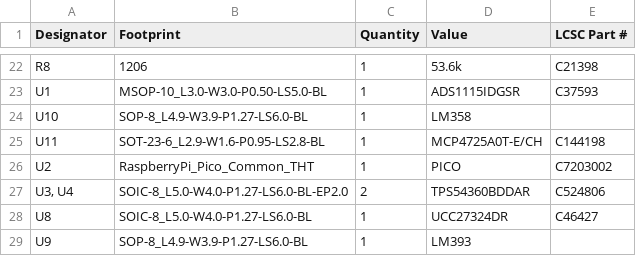
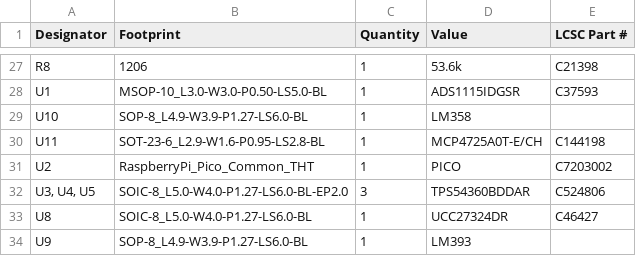
Before and after one commit to Bortle-Space/BatMax-Dock-PCB, a CSV file: SingleCharger/production/bom.csv, drawn as a sheet; only a part is shown, gaps mark what is left out; the diff covers the shown part only.

```diff
--- a/SingleCharger/production/bom.csv
+++ b/SingleCharger/production/bom.csv
@@ -26,3 +31,3 @@ U11,SOT-23-6_L2.9-W1.6-P0.95-LS2.8-BL,1,MCP4725A0T-E/CH,C144198
 U2,RaspberryPi_Pico_Common_THT,1,PICO,C7203002
-"U3, U4",SOIC-8_L5.0-W4.0-P1.27-LS6.0-BL-EP2.0,2,TPS54360BDDAR,C524806
+"U3, U4, U5",SOIC-8_L5.0-W4.0-P1.27-LS6.0-BL-EP2.0,3,TPS54360BDDAR,C524806
 U8,SOIC-8_L5.0-W4.0-P1.27-LS6.0-BL,1,UCC27324DR,C46427
```
Also changed, not shown: 5 added rows and 22 edited cells elsewhere in this file, SingleCharger/production/designators.csv, SingleCharger/production/positions.csv, 13 other files.
